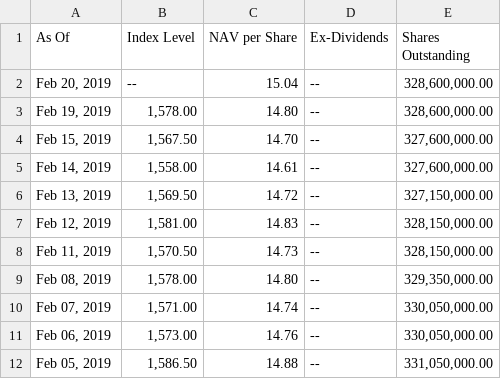
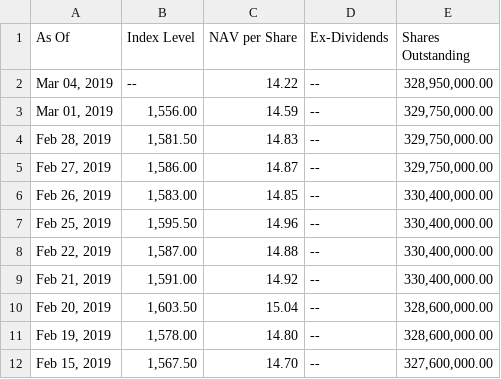
Before and after one commit to bgithub1/cme_open_interest, a CSV file: slv_history.csv, drawn as a sheet; only a part is shown; the shorter side is filled out with more unchanged rows.

```diff
--- a/slv_history.csv
+++ b/slv_history.csv
@@ -1,3 +1,11 @@
 As Of,Index Level,NAV per Share,Ex-Dividends,Shares Outstanding
-"Feb 20, 2019",--,15.04,--,"328,600,000.00"
+"Mar 04, 2019",--,14.22,--,"328,950,000.00"
+"Mar 01, 2019","1,556.00",14.59,--,"329,750,000.00"
+"Feb 28, 2019","1,581.50",14.83,--,"329,750,000.00"
+"Feb 27, 2019","1,586.00",14.87,--,"329,750,000.00"
+"Feb 26, 2019","1,583.00",14.85,--,"330,400,000.00"
+"Feb 25, 2019","1,595.50",14.96,--,"330,400,000.00"
+"Feb 22, 2019","1,587.00",14.88,--,"330,400,000.00"
+"Feb 21, 2019","1,591.00",14.92,--,"330,400,000.00"
+"Feb 20, 2019","1,603.50",15.04,--,"328,600,000.00"
 "Feb 19, 2019","1,578.00",14.80,--,"328,600,000.00"
```
Also changed, not shown: SLV_daily.csv, gld_daily.csv, 10 other files.
